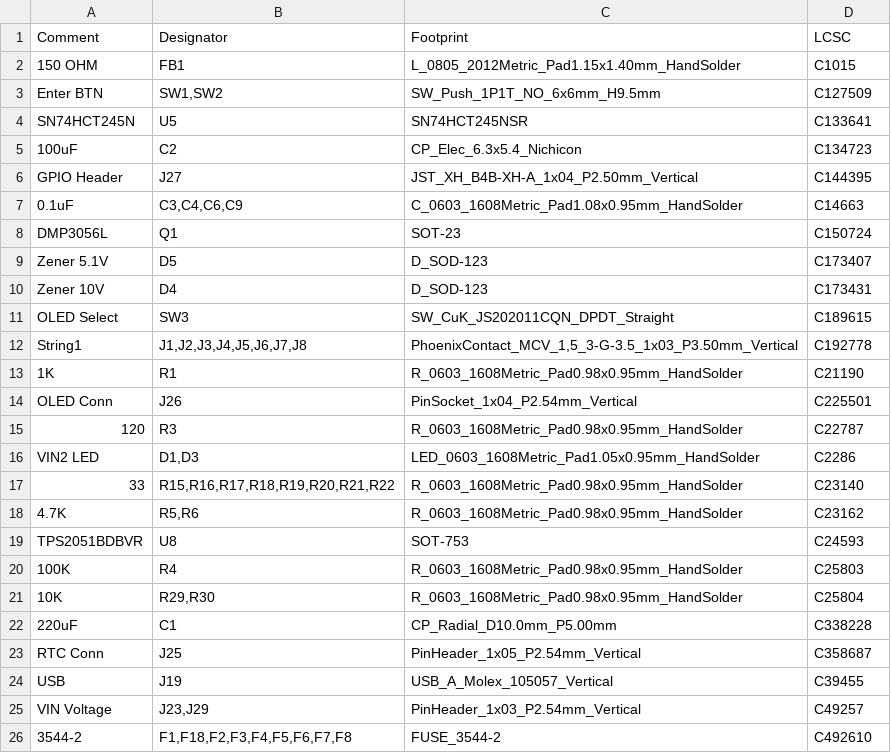
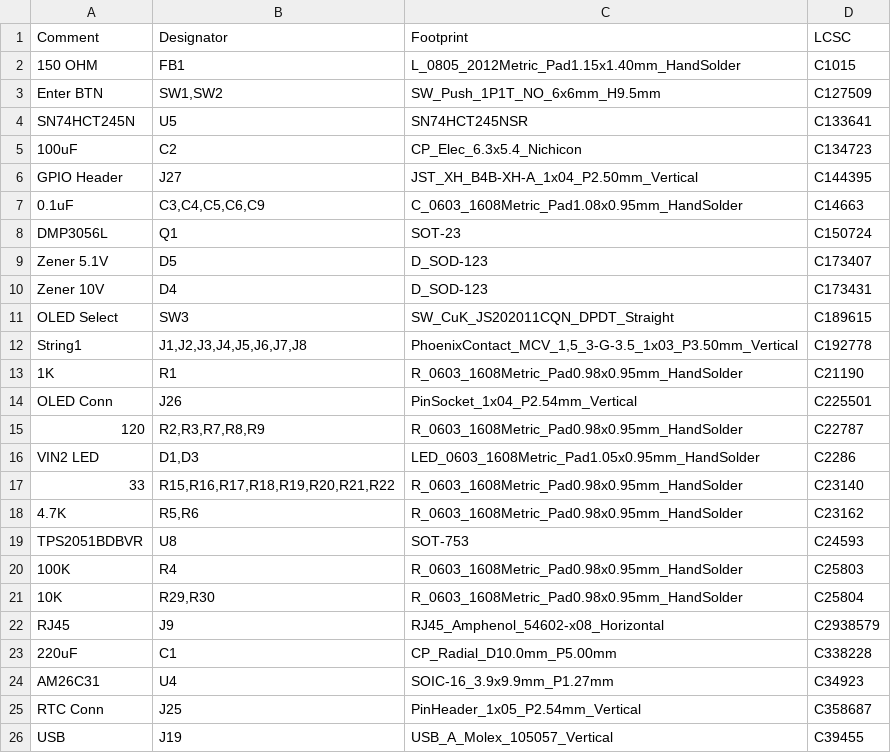
Before and after one commit to marcelonkm123/PB_16, a CSV file: PB_8v1_SMD/jlcpcb/assembly/BOM-PB_8.csv, drawn as a sheet; only a part is shown; the shorter side is filled out with more unchanged rows.

```diff
--- a/PB_8v1_SMD/jlcpcb/assembly/BOM-PB_8.csv
+++ b/PB_8v1_SMD/jlcpcb/assembly/BOM-PB_8.csv
@@ -6,3 +6,3 @@ SN74HCT245N,U5,SN74HCT245NSR,C133641
 GPIO Header,J27,JST_XH_B4B-XH-A_1x04_P2.50mm_Vertical,C144395
-0.1uF,"C3,C4,C6,C9",C_0603_1608Metric_Pad1.08x0.95mm_HandSolder,C14663
+0.1uF,"C3,C4,C5,C6,C9",C_0603_1608Metric_Pad1.08x0.95mm_HandSolder,C14663
 DMP3056L,Q1,SOT-23,C150724
@@ -14,3 +14,3 @@ String1,"J1,J2,J3,J4,J5,J6,J7,J8","PhoenixContact_MCV_1,5_3-G-3.5_1x03_P3.50mm_V
 OLED Conn,J26,PinSocket_1x04_P2.54mm_Vertical,C225501
-120,R3,R_0603_1608Metric_Pad0.98x0.95mm_HandSolder,C22787
+120,"R2,R3,R7,R8,R9",R_0603_1608Metric_Pad0.98x0.95mm_HandSolder,C22787
 VIN2 LED,"D1,D3",LED_0603_1608Metric_Pad1.05x0.95mm_HandSolder,C2286
@@ -21,3 +21,5 @@ TPS2051BDBVR,U8,SOT-753,C24593
 10K,"R29,R30",R_0603_1608Metric_Pad0.98x0.95mm_HandSolder,C25804
+RJ45,J9,RJ45_Amphenol_54602-x08_Horizontal,C2938579
 220uF,C1,CP_Radial_D10.0mm_P5.00mm,C338228
+AM26C31,U4,SOIC-16_3.9x9.9mm_P1.27mm,C34923
 RTC Conn,J25,PinHeader_1x05_P2.54mm_Vertical,C358687
```
Also changed, not shown: PB_8v1_SMD/jlcpcb/assembly/POS-PB_8.csv, 37 other files.
